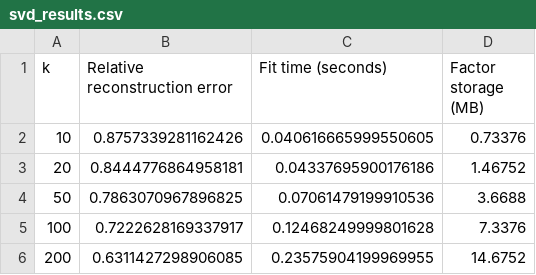
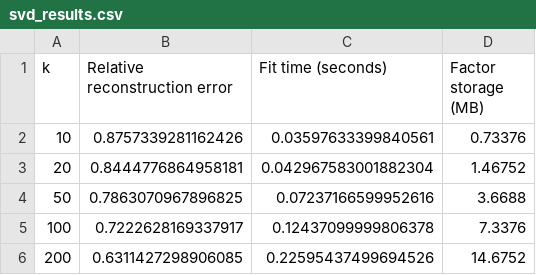
Before and after one commit to x1prathm/DS5020-MiniProject, a CSV file: reports/svd_results.csv, drawn as a sheet.

```diff
--- a/reports/svd_results.csv
+++ b/reports/svd_results.csv
@@ -1,6 +1,6 @@
 k,Relative reconstruction error,Fit time (seconds),Factor storage (MB)
-10,0.8757339281162426,0.040616665999550605,0.73376
-20,0.8444776864958181,0.04337695900176186,1.46752
-50,0.7863070967896825,0.07061479199910536,3.6688
-100,0.7222628169337917,0.12468249999801628,7.3376
-200,0.6311427298906085,0.23575904199969955,14.6752
+10,0.8757339281162426,0.03597633399840561,0.73376
+20,0.8444776864958181,0.042967583001882304,1.46752
+50,0.7863070967896825,0.07237166599952616,3.6688
+100,0.7222628169337917,0.12437099999806378,7.3376
+200,0.6311427298906085,0.22595437499694526,14.6752
```
Also changed, not shown: reports/pca_svd_comparison.csv, reports/recommendation_evaluation.csv, 3 other files.
